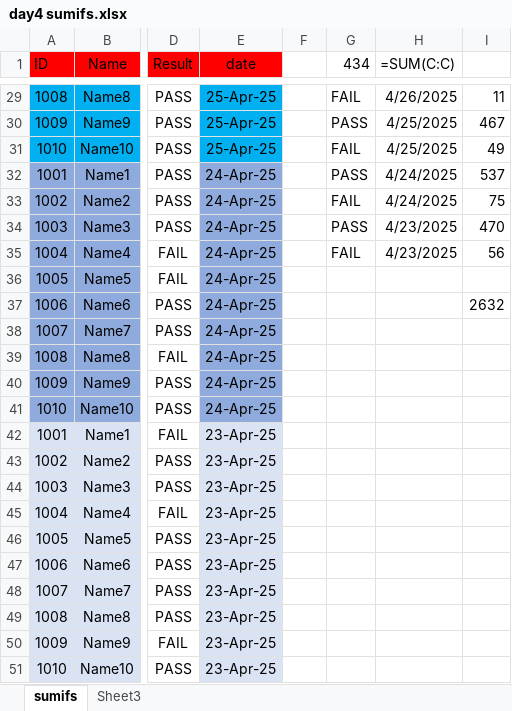
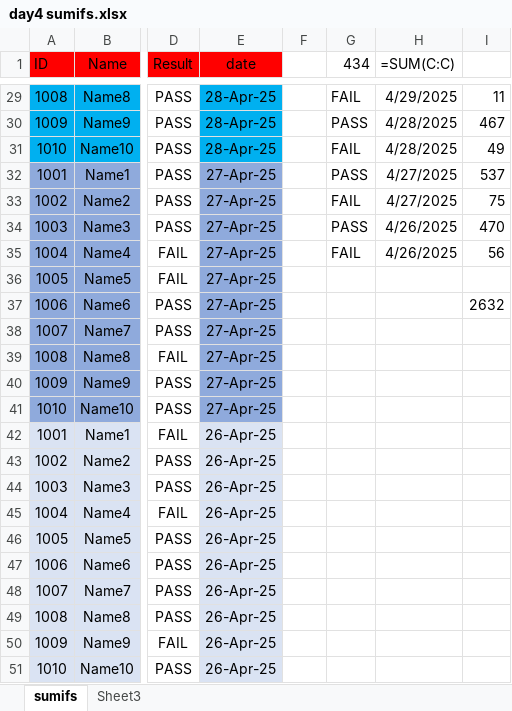
Before and after one commit to prapri77/data-analyst, an Excel workbook: EXCEL/my pratice/day4 sumifs.xlsx, sheet sumifs, drawn as a sheet; only a part is shown, gaps mark what is left out; values as stored, in another font and other column widths than the file's, no borders; the diff covers the shown part only; the diff names each change by its address in the sheet, - before the commit and + after, or states it on an @@ line.

```diff
--- a/EXCEL/my pratice/day4 sumifs.xlsx (sheet sumifs)
+++ b/EXCEL/my pratice/day4 sumifs.xlsx (sheet sumifs)
-E29:E31 (date): 25-Apr-25
+E29:E31 (date): 28-Apr-25
-H29 (=SUM(C:C)): 4/26/2025
+H29 (=SUM(C:C)): 4/29/2025
-H30:H31 (=SUM(C:C)): 4/25/2025
+H30:H31 (=SUM(C:C)): 4/28/2025
-E32:E41 (date): 24-Apr-25
+E32:E41 (date): 27-Apr-25
-H32:H33 (=SUM(C:C)): 4/24/2025
+H32:H33 (=SUM(C:C)): 4/27/2025
-H34:H35 (=SUM(C:C)): 4/23/2025
+H34:H35 (=SUM(C:C)): 4/26/2025
-E42:E51 (date): 23-Apr-25
+E42:E51 (date): 26-Apr-25
```
Also changed, not shown: 30 edited cells elsewhere in this sheet, sheet Sheet3, EXCEL/class notes/All 65 Tasks (Interview Question).xlsm, EXCEL/my pratice/interview question.xlsx, 3 other files.
